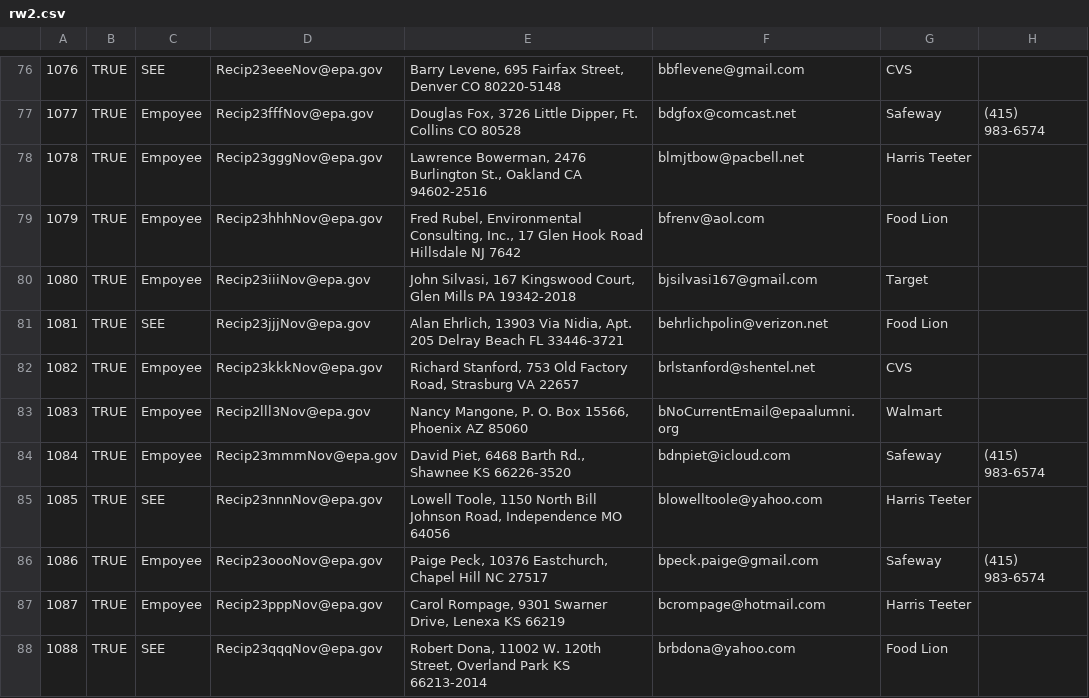
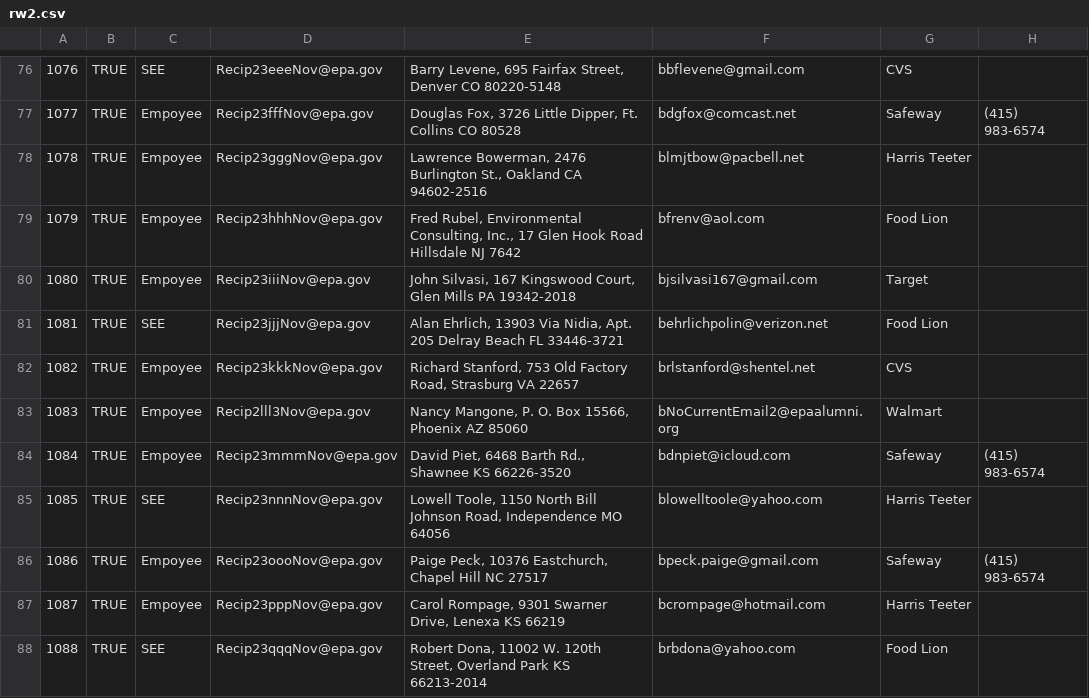
Before and after one commit to alkazarassociates/EPADonationMatch, a CSV file: sample_data/rw2.csv, drawn as a sheet; only a part is shown, gaps mark what is left out; the diff names each change by its address in the sheet, - before the commit and + after, or states it on an @@ line.

Commit message:
Check for duplicates of home email addresses
Also, make update calls fail on file not found.
Also, make all programs return exit codes on failure.
Also, make test_all check return exit codes.

```diff
--- a/sample_data/rw2.csv
+++ b/sample_data/rw2.csv
-F83: bNoCurrentEmail@epaalumni.org
+F83: bNoCurrentEmail2@epaalumni.org
```
Also changed, not shown: 7 other files.
